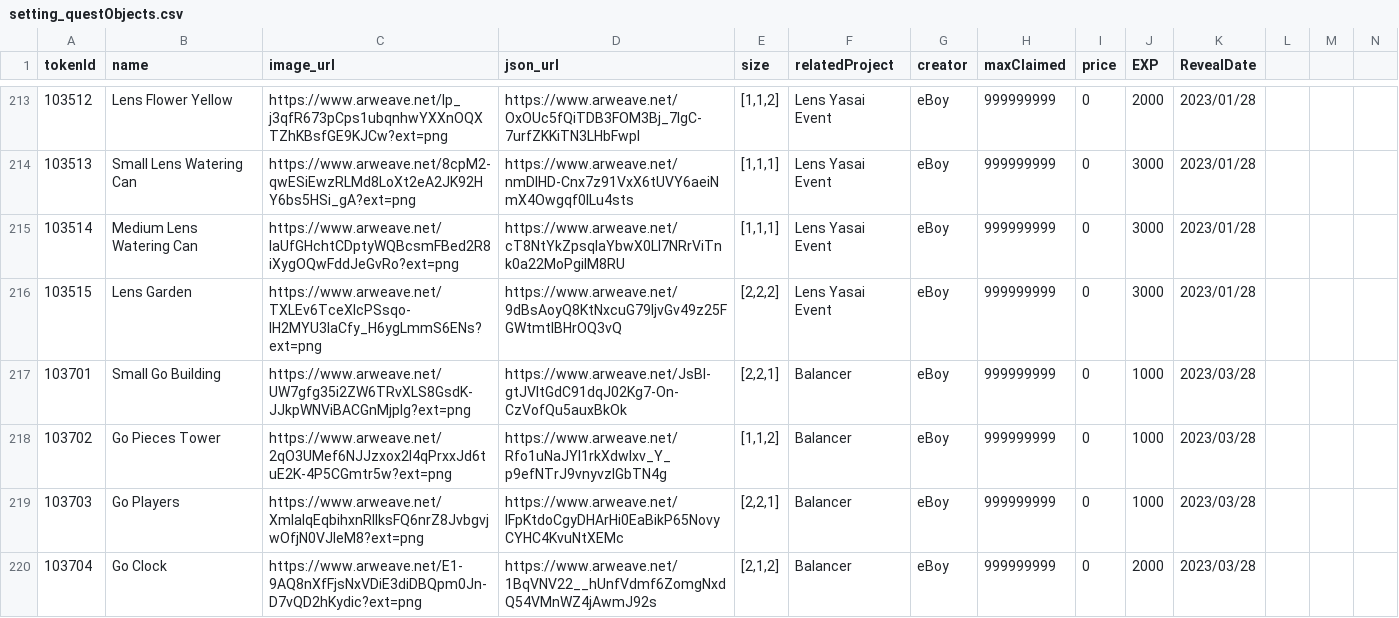
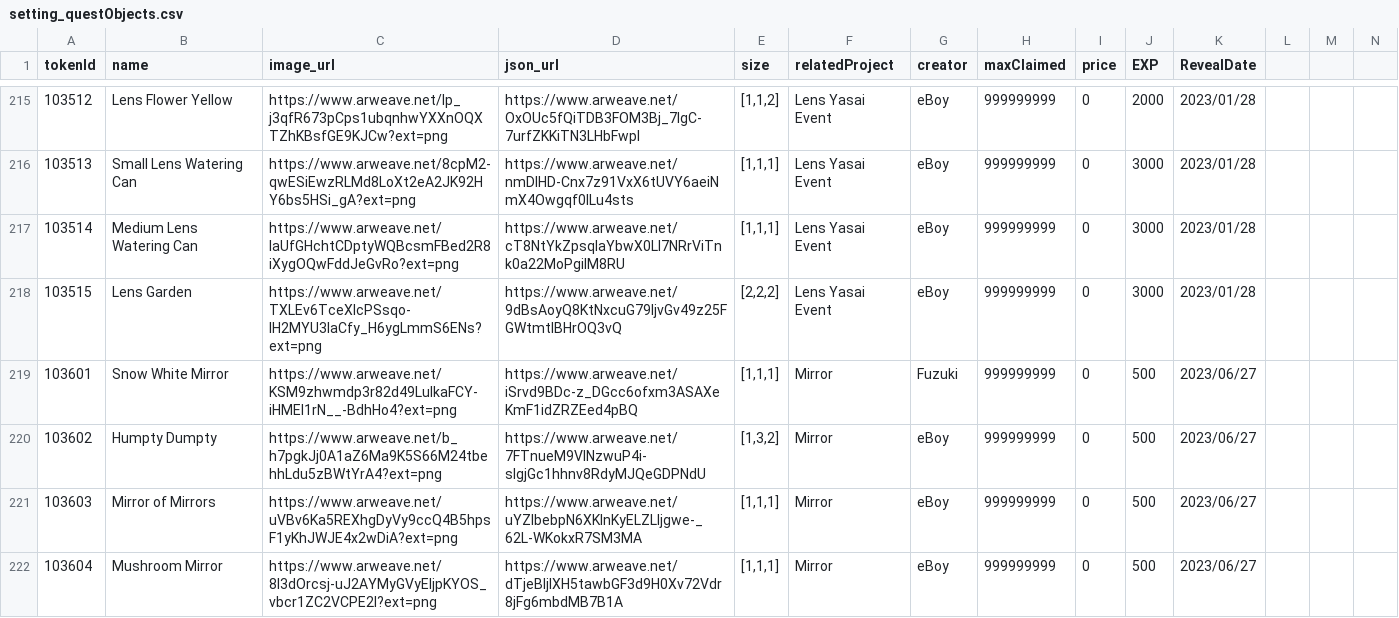
Before and after one commit to PHI-LABS-INC/Polygon-phi-contract, a CSV file: tasks/scripts/csv/setting_questObjects.csv, drawn as a sheet; only a part is shown, gaps mark what is left out; the shorter side is filled out with more unchanged rows; rows hold the shown columns only; the diff covers the shown part only; the diff names each change by its address in the sheet, - before the commit and + after, or states it on an @@ line.

```diff
--- a/tasks/scripts/csv/setting_questObjects.csv
+++ b/tasks/scripts/csv/setting_questObjects.csv
+row 219: 103601 | Snow White Mirror | https://www.arweave.net/KSM9zhwmdp3r82d49LuIkaFCY-iHMEI1rN__-BdhHo4?ext=png | https://www.arweave.net/iSrvd9BDc-z_DGcc6ofxm3ASAXeKmF1idZRZEed4pBQ | [1,1,1] | Mirror | Fuzuki | 999999999 | 0 | 500 | 2023/06/27
+row 220: 103602 | Humpty Dumpty | https://www.arweave.net/b_h7pgkJj0A1aZ6Ma9K5S66M24tbehhLdu5zBWtYrA4?ext=png | https://www.arweave.net/7FTnueM9VlNzwuP4i-sIgjGc1hhnv8RdyMJQeGDPNdU | [1,3,2] | Mirror | eBoy | 999999999 | 0 | 500 | 2023/06/27
+row 221: 103603 | Mirror of Mirrors | https://www.arweave.net/uVBv6Ka5REXhgDyVy9ccQ4B5hpsF1yKhJWJE4x2wDiA?ext=png | https://www.arweave.net/uYZlbebpN6XKInKyELZLIjgwe-_62L-WKokxR7SM3MA | [1,1,1] | Mirror | eBoy | 999999999 | 0 | 500 | 2023/06/27
+row 222: 103604 | Mushroom Mirror | https://www.arweave.net/8I3dOrcsj-uJ2AYMyGVyEljpKYOS_vbcr1ZC2VCPE2I?ext=png | https://www.arweave.net/dTjeBljIXH5tawbGF3d9H0Xv72Vdr8jFg6mbdMB7B1A | [1,1,1] | Mirror | eBoy | 999999999 | 0 | 500 | 2023/06/27
```
Also changed, not shown: 7 added rows elsewhere in this file, tasks/scripts/csv/setting_wallpaper.csv.
